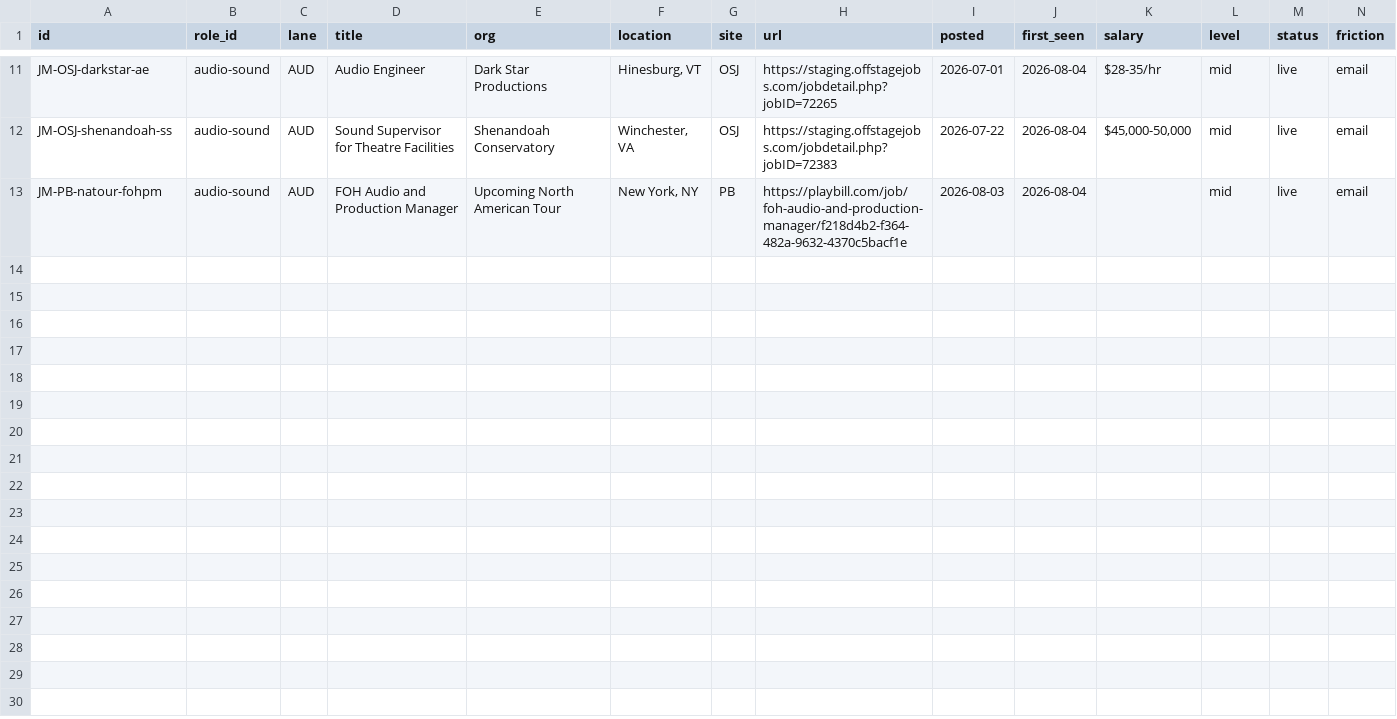
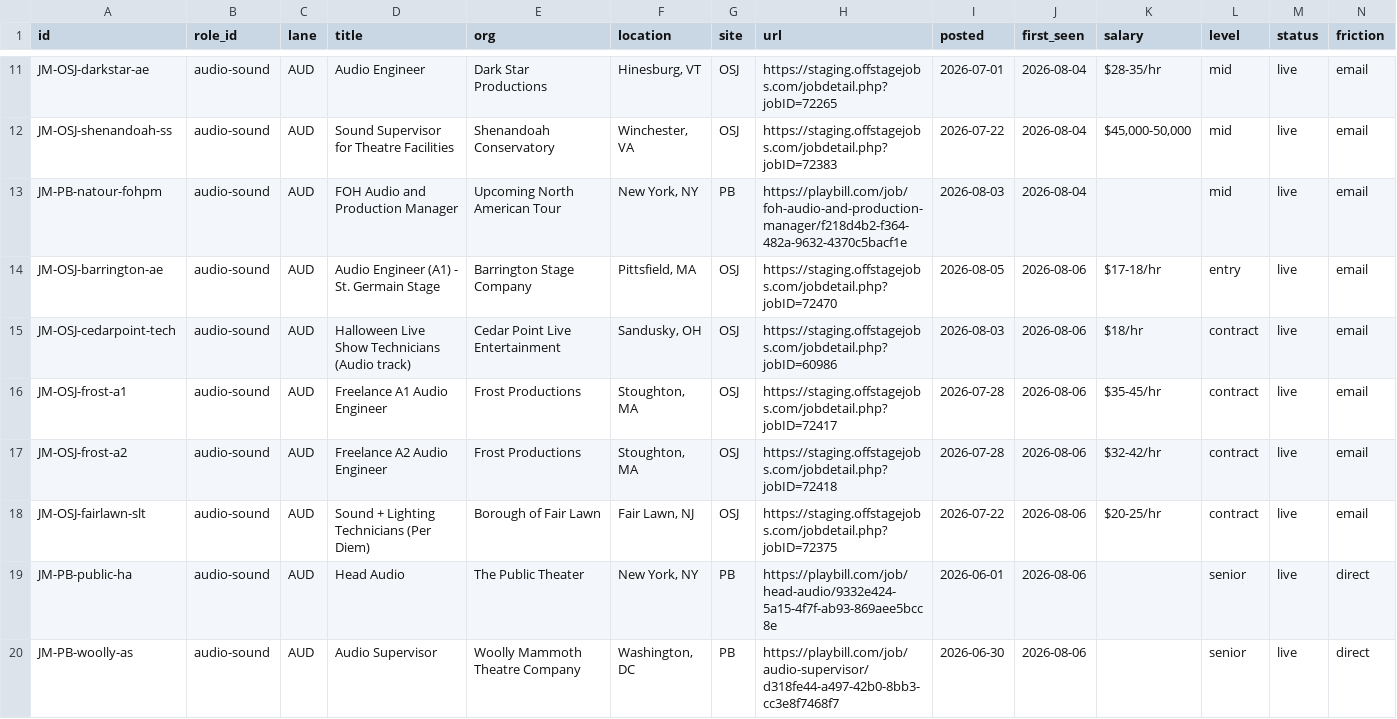
Before and after one commit to mawizorek/ClickUp_apps, a TSV file: routines/job-market-state/audio-sound.tsv, drawn as a sheet; only a part is shown, gaps mark what is left out; rows hold the shown columns only; the diff covers the shown part only; the diff names each change by its address in the sheet, - before the commit and + after, or states it on an @@ line.

Commit message:
job-market: audio-sound lane, pass 2026-08-06 21:25 (12 -> 25 live, +13)

```diff
--- a/routines/job-market-state/audio-sound.tsv
+++ b/routines/job-market-state/audio-sound.tsv
+row 14: JM-OSJ-barrington-ae | audio-sound | AUD | Audio Engineer (A1) - St. Germain Stage | Barrington Stage Company | Pittsfield, MA | OSJ | https://staging.offstagejobs.com/jobdetail.php?jobID=72470 | 2026-08-05 | 2026-08-06 | $17-18/hr | entry | live | email
+row 15: JM-OSJ-cedarpoint-tech | audio-sound | AUD | Halloween Live Show Technicians (Audio track) | Cedar Point Live Entertainment | Sandusky, OH | OSJ | https://staging.offstagejobs.com/jobdetail.php?jobID=60986 | 2026-08-03 | 2026-08-06 | $18/hr | contract | live | email
+row 16: JM-OSJ-frost-a1 | audio-sound | AUD | Freelance A1 Audio Engineer | Frost Productions | Stoughton, MA | OSJ | https://staging.offstagejobs.com/jobdetail.php?jobID=72417 | 2026-07-28 | 2026-08-06 | $35-45/hr | contract | live | email
+row 17: JM-OSJ-frost-a2 | audio-sound | AUD | Freelance A2 Audio Engineer | Frost Productions | Stoughton, MA | OSJ | https://staging.offstagejobs.com/jobdetail.php?jobID=72418 | 2026-07-28 | 2026-08-06 | $32-42/hr | contract | live | email
+row 18: JM-OSJ-fairlawn-slt | audio-sound | AUD | Sound + Lighting Technicians (Per Diem) | Borough of Fair Lawn | Fair Lawn, NJ | OSJ | https://staging.offstagejobs.com/jobdetail.php?jobID=72375 | 2026-07-22 | 2026-08-06 | $20-25/hr | contract | live | email
+row 19: JM-PB-public-ha | audio-sound | AUD | Head Audio | The Public Theater | New York, NY | PB | https://playbill.com/job/head-audio/9332e424-5a15-4f7f-ab93-869aee5bcc8e | 2026-06-01 | 2026-08-06 |  | senior | live | direct
+row 20: JM-PB-woolly-as | audio-sound | AUD | Audio Supervisor | Woolly Mammoth Theatre Company | Washington, DC | PB | https://playbill.com/job/audio-supervisor/d318fe44-a497-42b0-8bb3-cc3e8f7468f7 | 2026-06-30 | 2026-08-06 |  | senior | live | direct
```
Also changed, not shown: 6 added rows elsewhere in this file.
